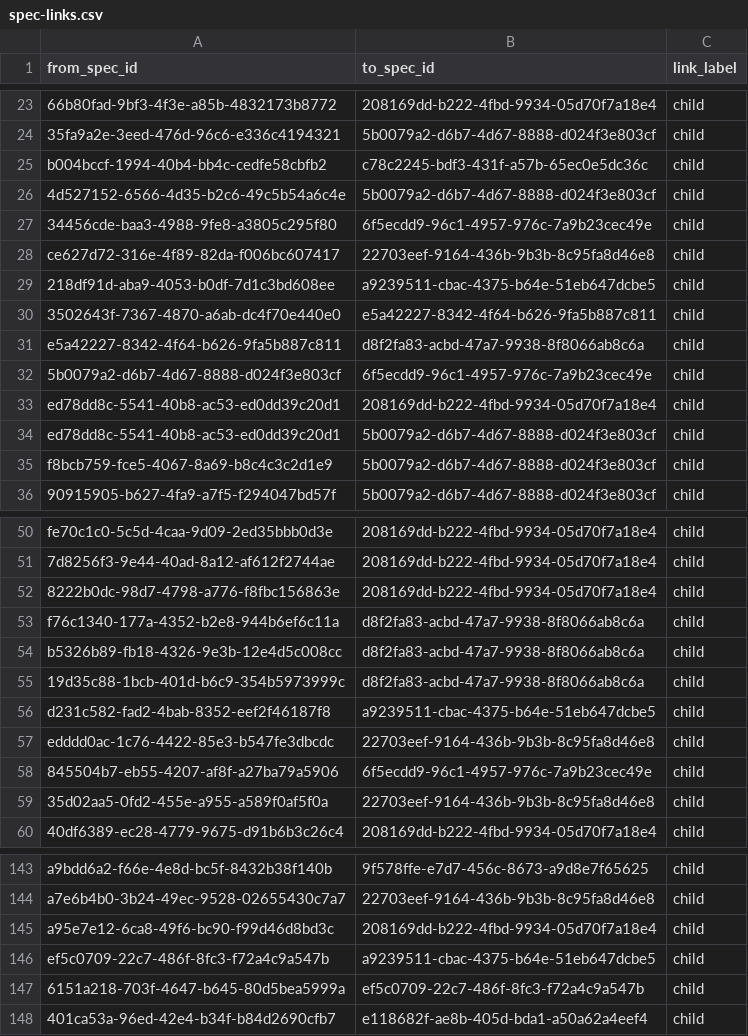
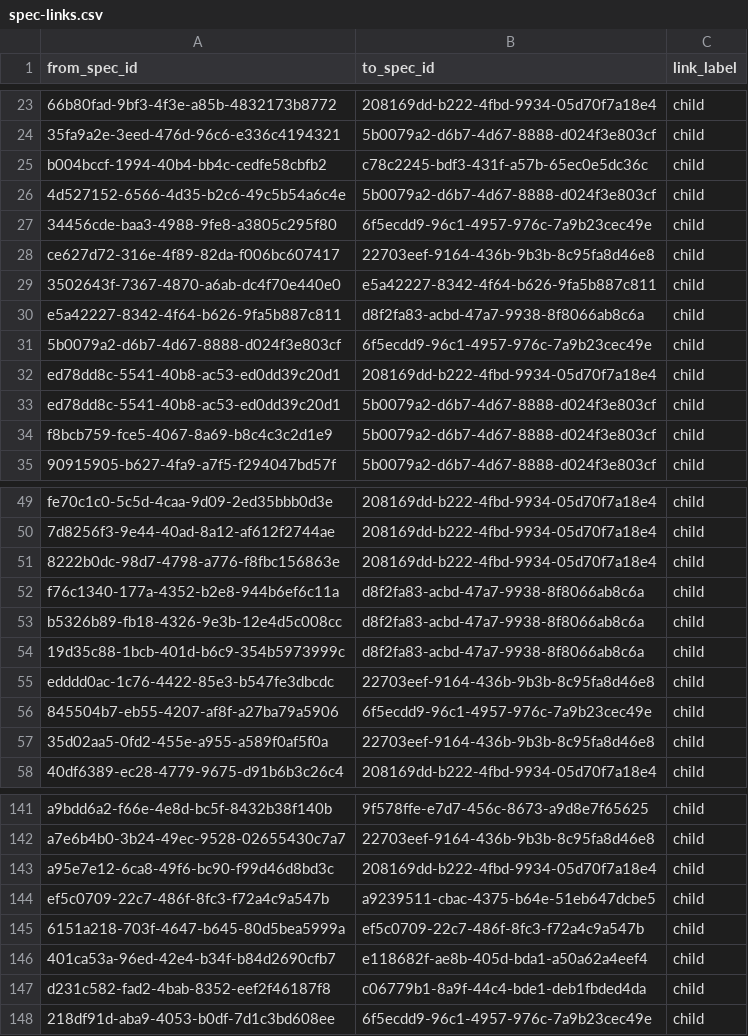
Before and after one commit to zamm-dev/zamm-golang-mvp-11, a CSV file: .zamm/spec-links.csv, drawn as a sheet; only a part is shown, gaps mark what is left out.

```diff
--- a/.zamm/spec-links.csv
+++ b/.zamm/spec-links.csv
@@ -28,3 +28,2 @@ b004bccf-1994-40b4-bb4c-cedfe58cbfb2,c78c2245-bdf3-431f-a57b-65ec0e5dc36c,child
 ce627d72-316e-4f89-82da-f006bc607417,22703eef-9164-436b-9b3b-8c95fa8d46e8,child
-218df91d-aba9-4053-b0df-7d1c3bd608ee,a9239511-cbac-4375-b64e-51eb647dcbe5,child
 3502643f-7367-4870-a6ab-dc4f70e440e0,e5a42227-8342-4f64-b626-9fa5b887c811,child
@@ -55,3 +54,2 @@ b5326b89-fb18-4326-9e3b-12e4d5c008cc,d8f2fa83-acbd-47a7-9938-8f8066ab8c6a,child
 19d35c88-1bcb-401d-b6c9-354b5973999c,d8f2fa83-acbd-47a7-9938-8f8066ab8c6a,child
-d231c582-fad2-4bab-8352-eef2f46187f8,a9239511-cbac-4375-b64e-51eb647dcbe5,child
 edddd0ac-1c76-4422-85e3-b547fe3dbcdc,22703eef-9164-436b-9b3b-8c95fa8d46e8,child
@@ -148 +146,3 @@ ef5c0709-22c7-486f-8fc3-f72a4c9a547b,a9239511-cbac-4375-b64e-51eb647dcbe5,child
 401ca53a-96ed-42e4-b34f-b84d2690cfb7,e118682f-ae8b-405d-bda1-a50a62a4eef4,child
+d231c582-fad2-4bab-8352-eef2f46187f8,c06779b1-8a9f-44c4-bde1-deb1fbded4da,child
+218df91d-aba9-4053-b0df-7d1c3bd608ee,6f5ecdd9-96c1-4957-976c-7a9b23cec49e,child
```
Also changed, not shown: 1 other file.
